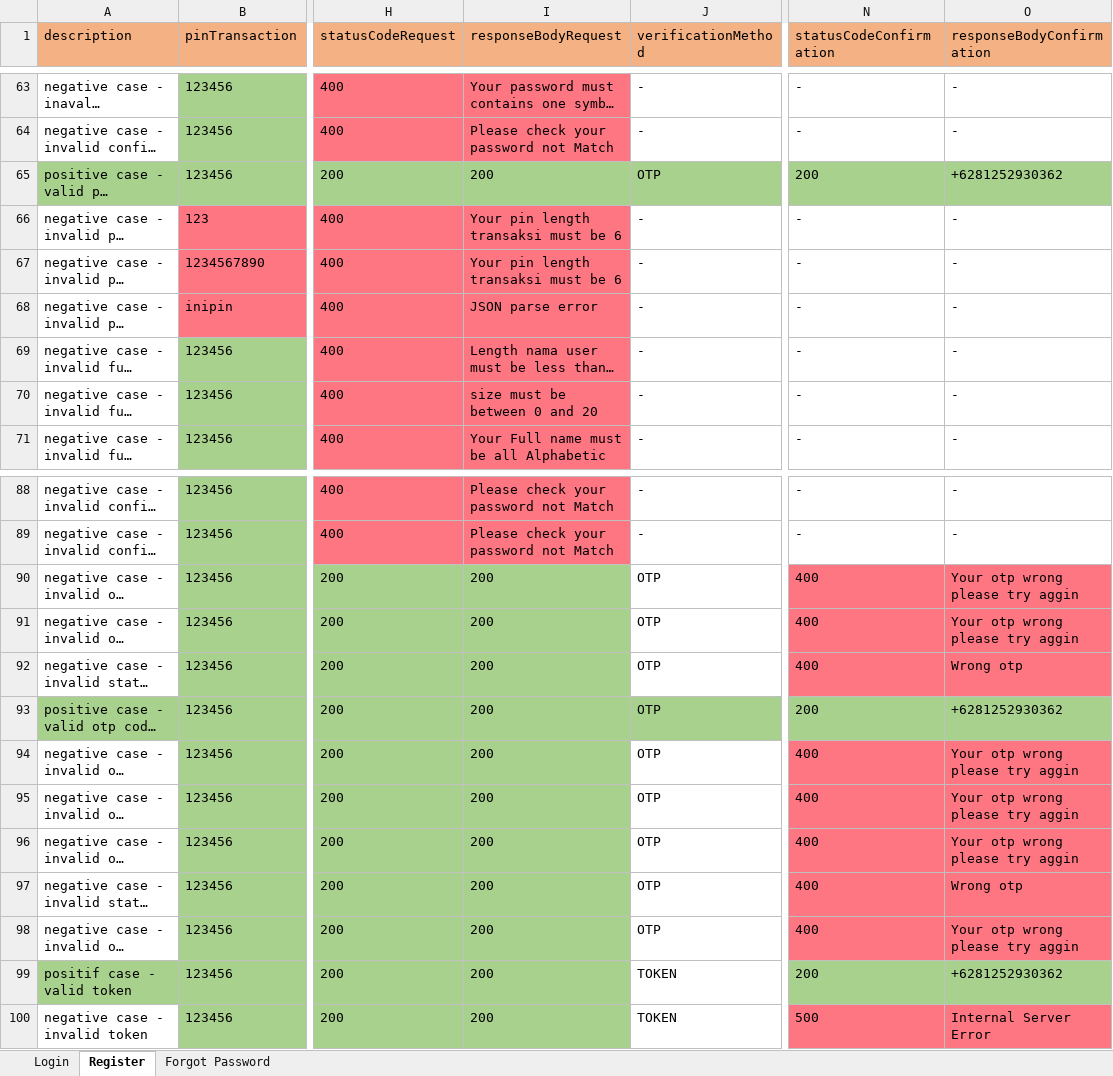
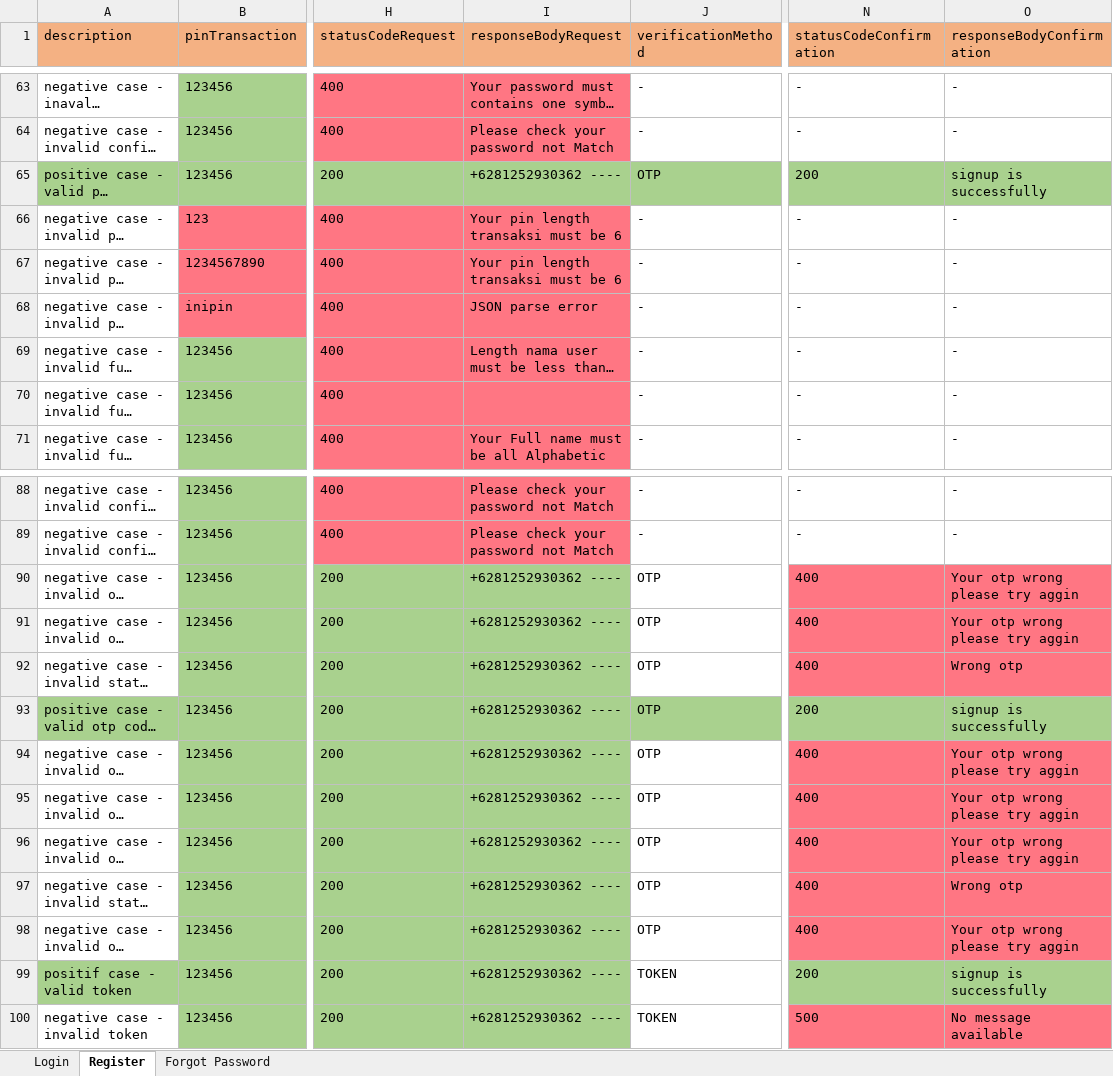
Before and after one commit to zanuartri/QuotaAppTest, an Excel workbook: resources/DataLoginMenu.xlsx, sheet Register, drawn as a sheet; only a part is shown, gaps mark what is left out; long unchanged cells end in …; values as stored, in another font and other column widths than the file's, no borders; the diff names each change by its address in the sheet, - before the commit and + after, or states it on an @@ line.

```diff
--- a/resources/DataLoginMenu.xlsx (sheet Register)
+++ b/resources/DataLoginMenu.xlsx (sheet Register)
-I65 (responseBodyRequest): 200
+I65 (responseBodyRequest): +6281252930362 ----
-O65 (responseBodyConfirmation): +6281252930362
+O65 (responseBodyConfirmation): signup is successfully
-I70 (responseBodyRequest): size must be between 0 and 20
+I70 (responseBodyRequest): (empty)
-I90:I100 (responseBodyRequest): 200
+I90:I100 (responseBodyRequest): +6281252930362 ----
-O93 (responseBodyConfirmation): +6281252930362
+O93 (responseBodyConfirmation): signup is successfully
-O99 (responseBodyConfirmation): +6281252930362
+O99 (responseBodyConfirmation): signup is successfully
-O100 (responseBodyConfirmation): Internal Server Error
+O100 (responseBodyConfirmation): No message available
```
Also changed, not shown: sheet Login, resources/DataPurchase.xlsx, test-output/QuotaAppReport.xlsx, 13 other files.
